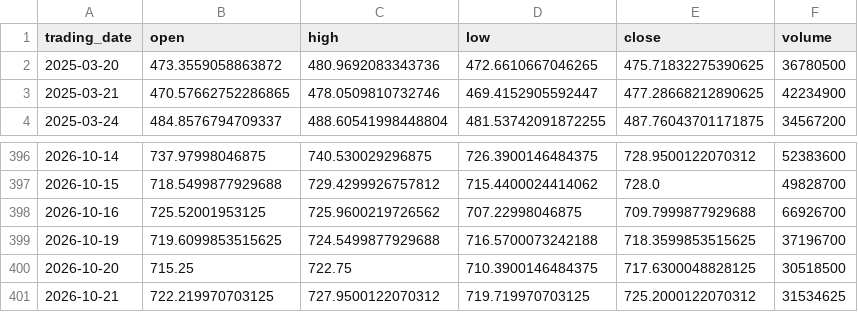
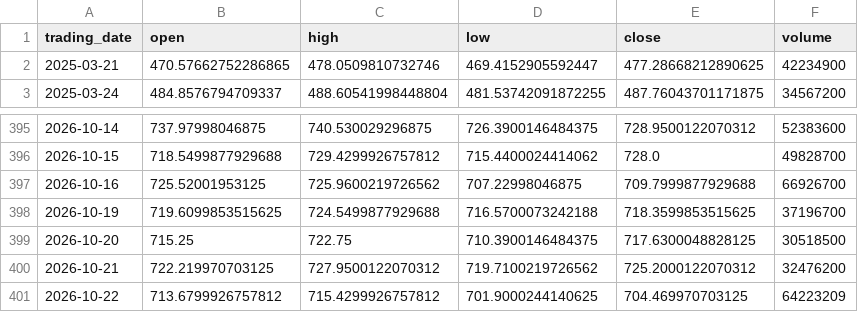
Before and after one commit to ylqi007/Stock-MA-Tracker, a CSV file: data/QQQ.csv, drawn as a sheet; only a part is shown, gaps mark what is left out.

```diff
--- a/data/QQQ.csv
+++ b/data/QQQ.csv
@@ -1,3 +1,2 @@
 trading_date,open,high,low,close,volume
-2025-03-20,473.3559058863872,480.9692083343736,472.6610667046265,475.71832275390625,36780500
 2025-03-21,470.57662752286865,478.0509810732746,469.4152905592447,477.28668212890625,42234900
@@ -400,2 +399,3 @@ trading_date,open,high,low,close,volume
 2026-10-20,715.25,722.75,710.3900146484375,717.6300048828125,30518500
-2026-10-21,722.219970703125,727.9500122070312,719.719970703125,725.2000122070312,31534625
+2026-10-21,722.219970703125,727.9500122070312,719.7100219726562,725.2000122070312,32476200
+2026-10-22,713.6799926757812,715.4299926757812,701.9000244140625,704.469970703125,64223209
```
Also changed, not shown: 1 other file.
